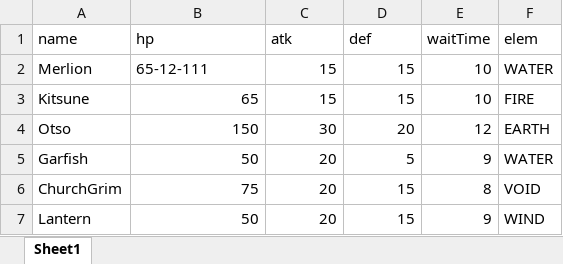
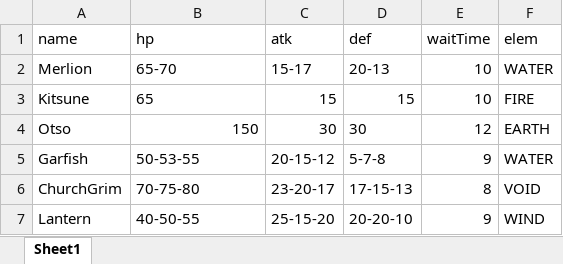
Before and after one commit to HibikiGameWrok/Drumon, an Excel workbook: Assets/Resources/Datas/ExcelSheets/DrumonParameters.xlsx, sheet Sheet1, drawn as a sheet; values as stored, in another font and other column widths than the file's, no borders; the diff names each change by its address in the sheet, - before the commit and + after, or states it on an @@ line.

```diff
--- a/Assets/Resources/Datas/ExcelSheets/DrumonParameters.xlsx (sheet Sheet1)
+++ b/Assets/Resources/Datas/ExcelSheets/DrumonParameters.xlsx (sheet Sheet1)
-B2 (hp): 65-12-111
+B2 (hp): 65-70
-C2 (atk): 15
+C2 (atk): 15-17
-D2 (def): 15
+D2 (def): 20-13
-B3 alignment: right
+B3 alignment: left
-D4 (def): 20
+D4 (def): 30
-B5 (hp): 50
+B5 (hp): 50-53-55
-C5 (atk): 20
+C5 (atk): 20-15-12
-D5 (def): 5
+D5 (def): 5-7-8
-B6 (hp): 75
+B6 (hp): 70-75-80
-C6 (atk): 20
+C6 (atk): 23-20-17
-D6 (def): 15
+D6 (def): 17-15-13
-B7 (hp): 50
+B7 (hp): 40-50-55
-C7 (atk): 20
+C7 (atk): 25-15-20
-D7 (def): 15
+D7 (def): 20-20-10
```
Also changed, not shown: 4 other files.
